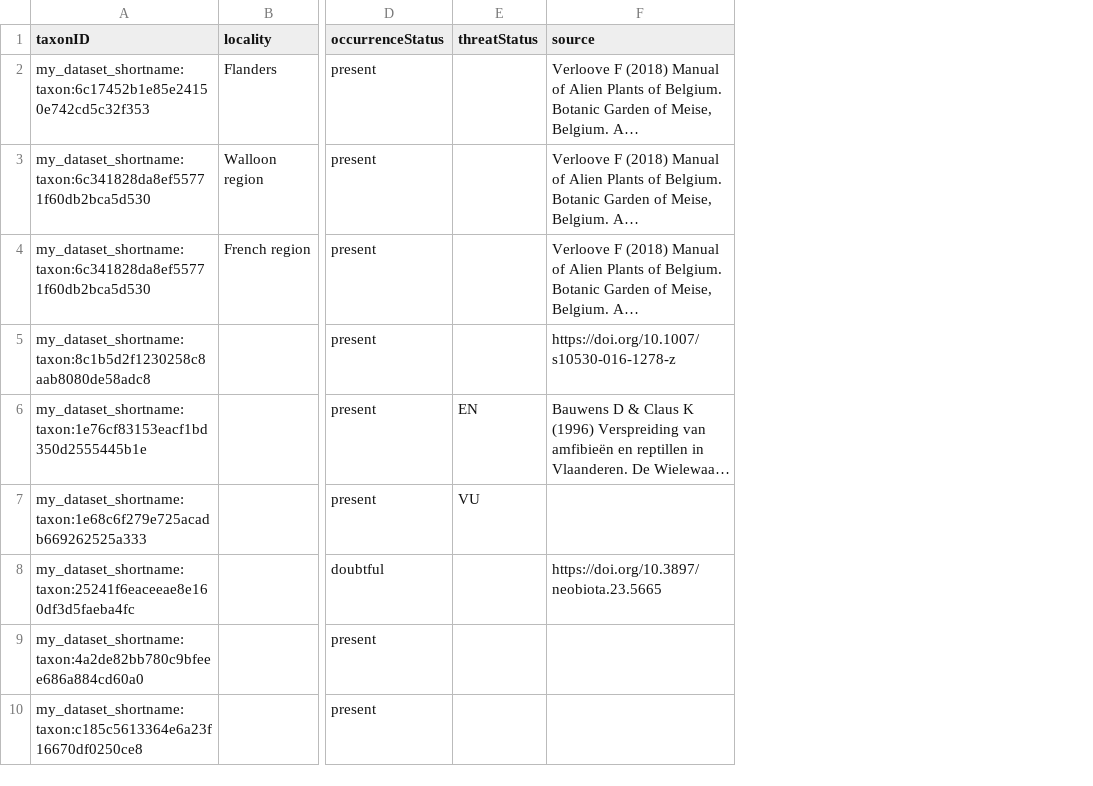
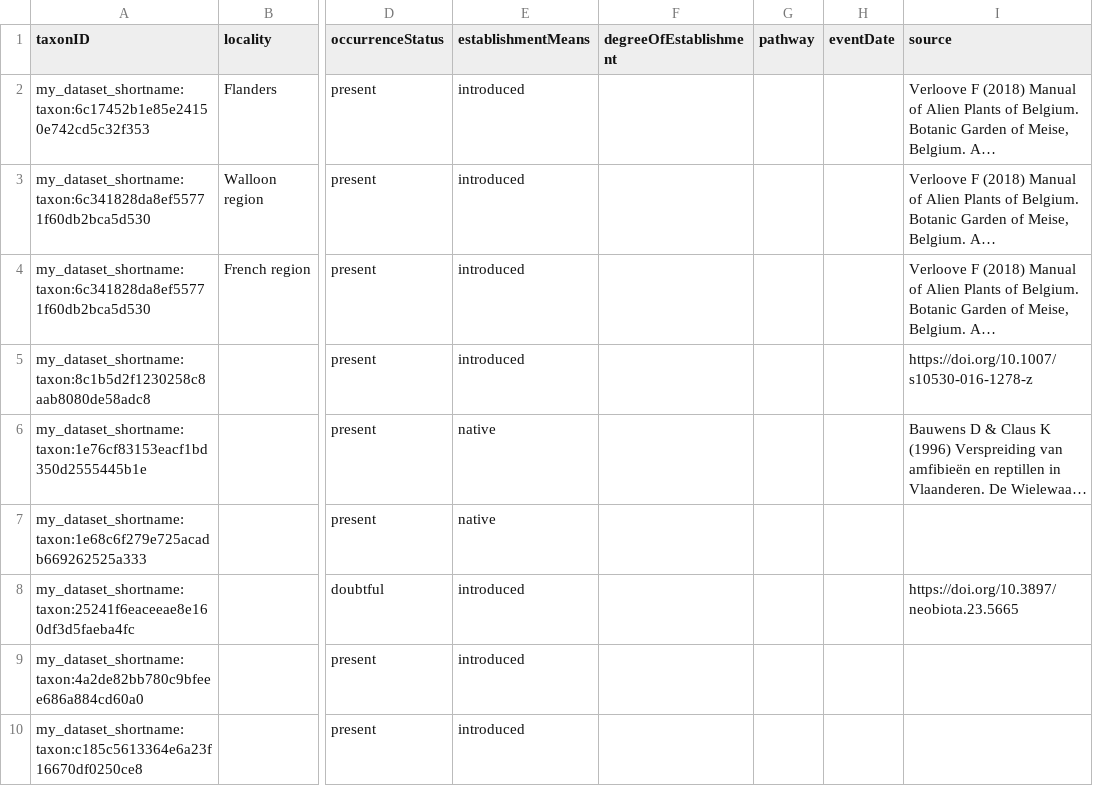
Before and after one commit to trias-project/checklist-recipe, a CSV file: data/processed/distribution.csv, drawn as a sheet; only a part is shown, gaps mark what is left out; long unchanged cells end in …; removed rows and columns are numbered as before the commit, all else as after; the diff names each change by its address in the sheet, - before the commit and + after, or states it on an @@ line.

Commit message:
Update terms
distribution: remove threatStatus, add 4 terms
taxon: add 5 terms

```diff
--- a/data/processed/distribution.csv
+++ b/data/processed/distribution.csv
-column E (threatStatus), rows 6-7: EN | VU
+column E (establishmentMeans), rows 2-10: introduced | introduced | introduced | introduced | native | native | introduced | introduced | introduced
+column F (degreeOfEstablishment), empty
+column G (pathway), empty
+column H (eventDate), empty
```
Also changed, not shown: data/processed/taxon.csv, 1 other file.
